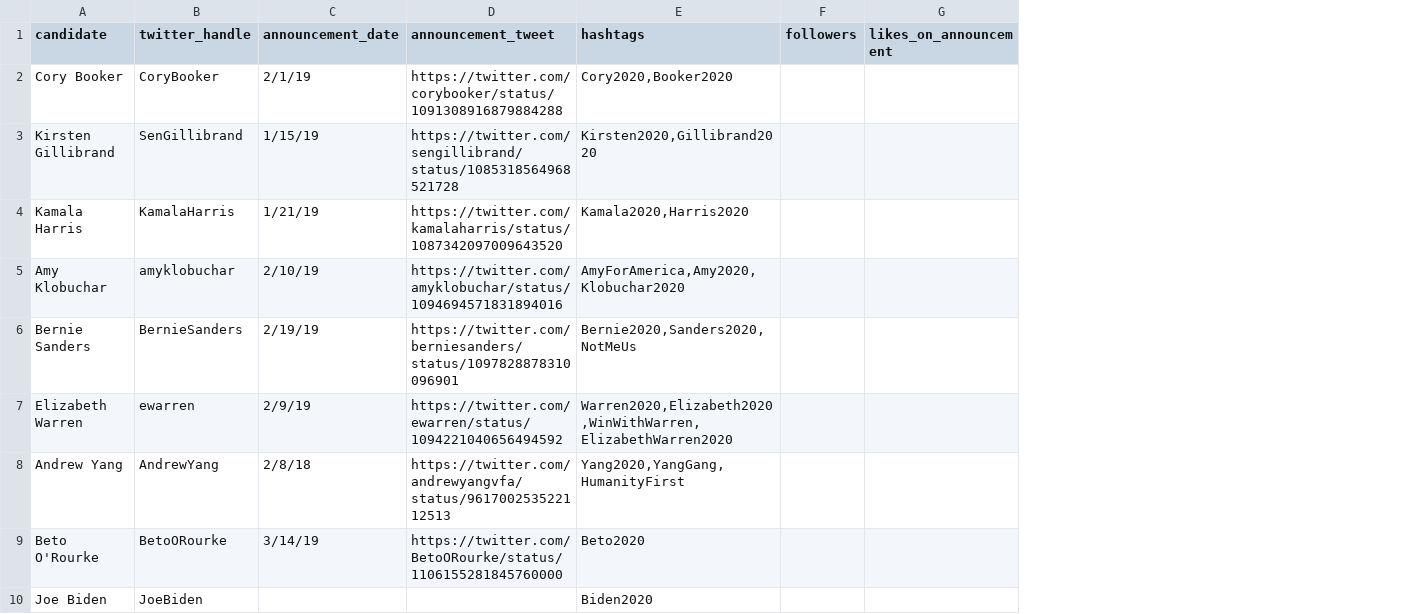
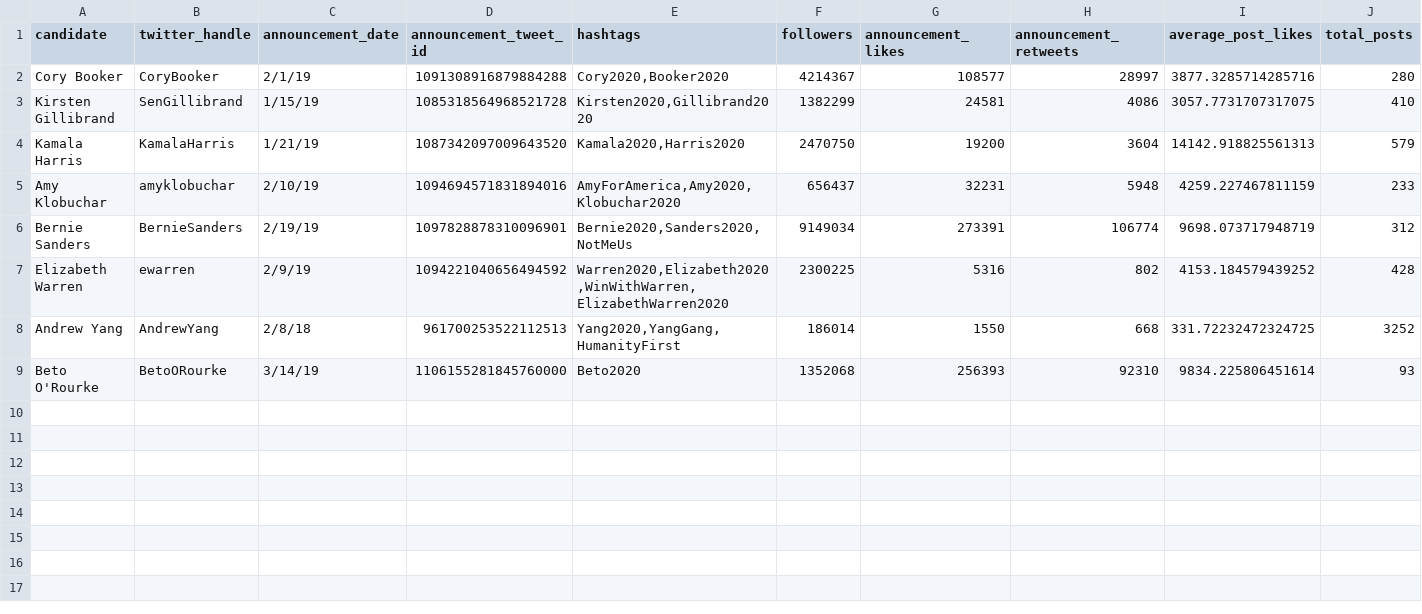
Before and after one commit to jeffreyshen19/blog, a CSV file: data/twitter-primary/democrat-primary-candidates.csv, drawn as a sheet; removed rows and columns are numbered as before the commit, all else as after; the diff names each change by its address in the sheet, - before the commit and + after, or states it on an @@ line.

Commit message:
update code so more data is there

```diff
--- a/data/twitter-primary/democrat-primary-candidates.csv
+++ b/data/twitter-primary/democrat-primary-candidates.csv
-column D (announcement_tweet), rows 2-9: https://twitter.com/corybooker/status/1091308916879884288 | https://twitter.com/sengillibrand/status/1085318564968521728 | https://twitter.com/kamalaharris/status/1087342097009643520 | https://twitter.com/amyklobuchar/status/1094694571831894016 | https://twitter.com/berniesanders/status/1097828878310096901 | https://twitter.com/ewarren/status/1094221040656494592 | https://twitter.com/andrewyangvfa/status/961700253522112513 | https://twitter.com/BetoORourke/status/1106155281845760000
+column D (announcement_tweet_id), rows 2-9: 1091308916879884288 | 1085318564968521728 | 1087342097009643520 | 1094694571831894016 | 1097828878310096901 | 1094221040656494592 | 961700253522112513 | 1106155281845760000
-column G (likes_on_announcement), empty
+column G (announcement_likes), rows 2-9: 108577 | 24581 | 19200 | 32231 | 273391 | 5316 | 1550 | 256393
+column H (announcement_retweets), rows 2-9: 28997 | 4086 | 3604 | 5948 | 106774 | 802 | 668 | 92310
+column I (average_post_likes), rows 2-9: 3877.3285714285716 | 3057.7731707317075 | 14142.918825561313 | 4259.227467811159 | 9698.073717948719 | 4153.184579439252 | 331.72232472324725 | 9834.225806451614
+column J (total_posts), rows 2-9: 280 | 410 | 579 | 233 | 312 | 428 | 3252 | 93
-F2 (followers): (empty)
+F2 (followers): 4214367
-F3 (followers): (empty)
+F3 (followers): 1382299
-F4 (followers): (empty)
+F4 (followers): 2470750
-F5 (followers): (empty)
+F5 (followers): 656437
-F6 (followers): (empty)
+F6 (followers): 9149034
-F7 (followers): (empty)
+F7 (followers): 2300225
-F8 (followers): (empty)
+F8 (followers): 186014
-F9 (followers): (empty)
+F9 (followers): 1352068
-row 10: Joe Biden | JoeBiden |  |  | Biden2020
```
Also changed, not shown: 4 other files.
